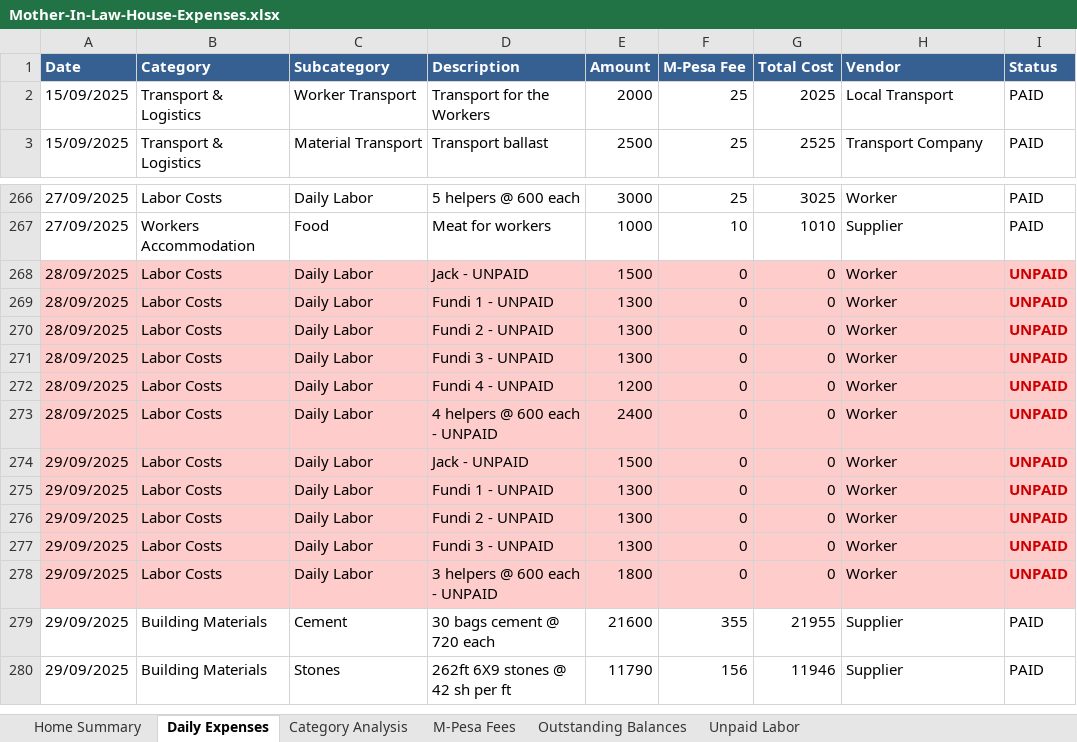
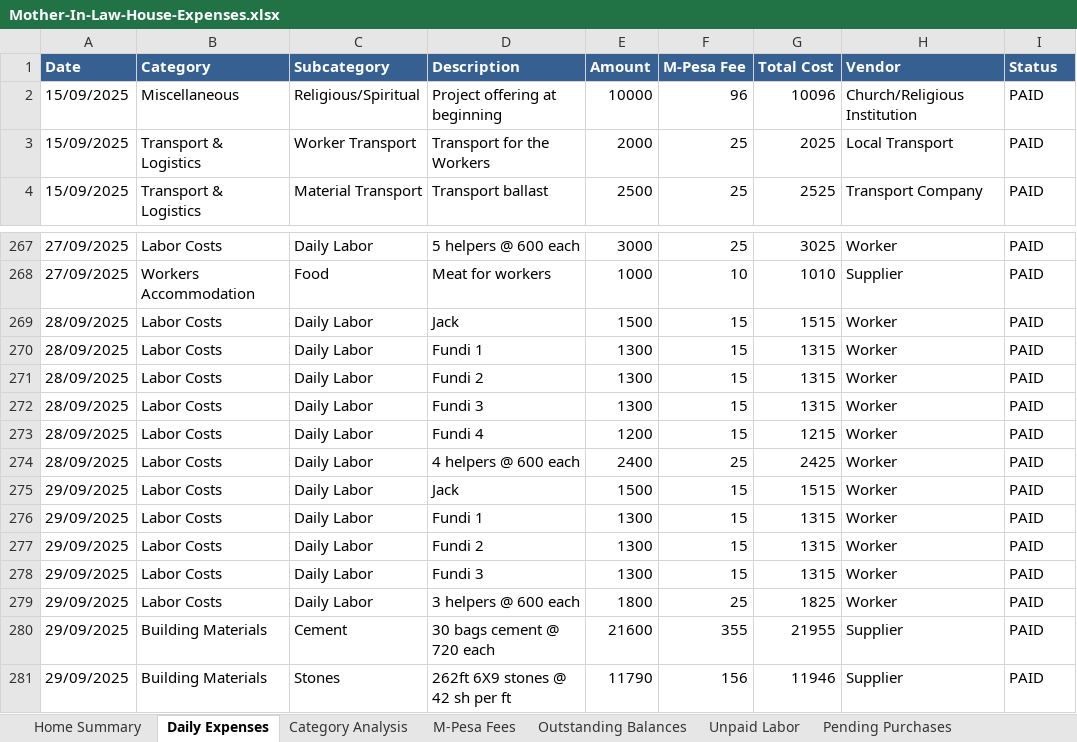
Before and after one commit to lemaiyan/personal, an Excel workbook: mum-in-law-house/Mother-In-Law-House-Expenses.xlsx, sheet Daily Expenses, drawn as a sheet; only a part is shown, gaps mark what is left out; values as stored, in another font and other column widths than the file's, no borders; addresses are those after the commit; the diff covers the shown part only; the diff names each change by its address in the sheet, - before the commit and + after, or states it on an @@ line.

Commit message:
Update Excel generator to include pending purchases sheet
Added new 'Pending Purchases' sheet with:
- All pending items not yet procured
- Category breakdown of pending purchases
- Detailed project completion summary including:
  * Already spent: KES 1,463,213.50
  * Outstanding balances: KES 91,300
  * Unpaid labor: KES 10,600
  * Pending purchases: KES 184,910
  * Total project cost: KES 1,750,023.50
  * Additional funds needed: KES 260,023.50

Updated Home Summary sheet to show project completion estimate

Excel now has 7 sheets total:
1. Home Summary (with completion estimate)
2. Daily Expenses
3. Category Analysis
4. M-Pesa Fees
5. Outstanding Balances
6. Unpaid Labor
7. Pending Purchases (NEW)

```diff
--- a/mum-in-law-house/Mother-In-Law-House-Expenses.xlsx (sheet Daily Expenses)
+++ b/mum-in-law-house/Mother-In-Law-House-Expenses.xlsx (sheet Daily Expenses)
+sheet tab: Pending Purchases
+row 2: 15/09/2025 | Miscellaneous | Religious/Spiritual | Project offering at beginning | 10000 | 96 | 10096 | Church/Religious Institution | PAID
-A269:I279 fill: #FFCCCC
+A269:I279 fill: none
-D269 (Description): Jack - UNPAID
+D269 (Description): Jack
-F269:F273 (M-Pesa Fee): 0
+F269:F273 (M-Pesa Fee): 15
-G269 (Total Cost): 0
+G269 (Total Cost): 1515
-I269:I279 (Status): UNPAID
+I269:I279 (Status): PAID
@@ I269:I279 bold: on → off, text colour: #CC0000 → black @@
-D270 (Description): Fundi 1 - UNPAID
+D270 (Description): Fundi 1
-G270:G272 (Total Cost): 0
+G270:G272 (Total Cost): 1315
-D271 (Description): Fundi 2 - UNPAID
+D271 (Description): Fundi 2
-D272 (Description): Fundi 3 - UNPAID
+D272 (Description): Fundi 3
-D273 (Description): Fundi 4 - UNPAID
+D273 (Description): Fundi 4
-G273 (Total Cost): 0
+G273 (Total Cost): 1215
-D274 (Description): 4 helpers @ 600 each - UNPAID
+D274 (Description): 4 helpers @ 600 each
-F274 (M-Pesa Fee): 0
+F274 (M-Pesa Fee): 25
-G274 (Total Cost): 0
+G274 (Total Cost): 2425
-D275 (Description): Jack - UNPAID
+D275 (Description): Jack
-F275:F278 (M-Pesa Fee): 0
+F275:F278 (M-Pesa Fee): 15
-G275 (Total Cost): 0
+G275 (Total Cost): 1515
-D276 (Description): Fundi 1 - UNPAID
+D276 (Description): Fundi 1
-G276:G278 (Total Cost): 0
+G276:G278 (Total Cost): 1315
-D277 (Description): Fundi 2 - UNPAID
+D277 (Description): Fundi 2
-D278 (Description): Fundi 3 - UNPAID
+D278 (Description): Fundi 3
-D279 (Description): 3 helpers @ 600 each - UNPAID
+D279 (Description): 3 helpers @ 600 each
-F279 (M-Pesa Fee): 0
+F279 (M-Pesa Fee): 25
-G279 (Total Cost): 0
+G279 (Total Cost): 1825
```
Also changed, not shown: 160 added rows, 73 edited cells and cell formats elsewhere in this sheet, sheet Unpaid Labor, sheet Home Summary, sheet M-Pesa Fees, sheet Outstanding Balances, 1 other file.
